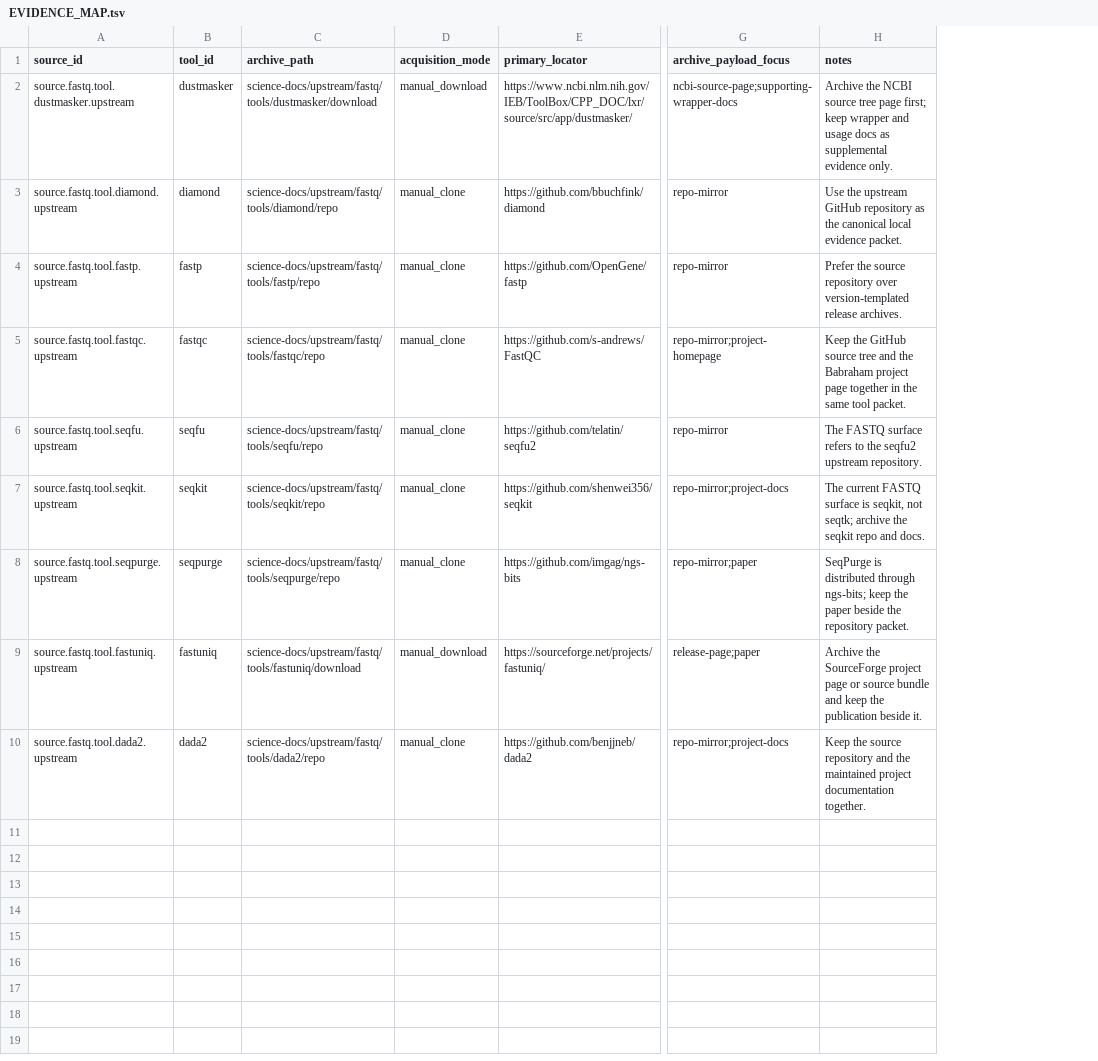
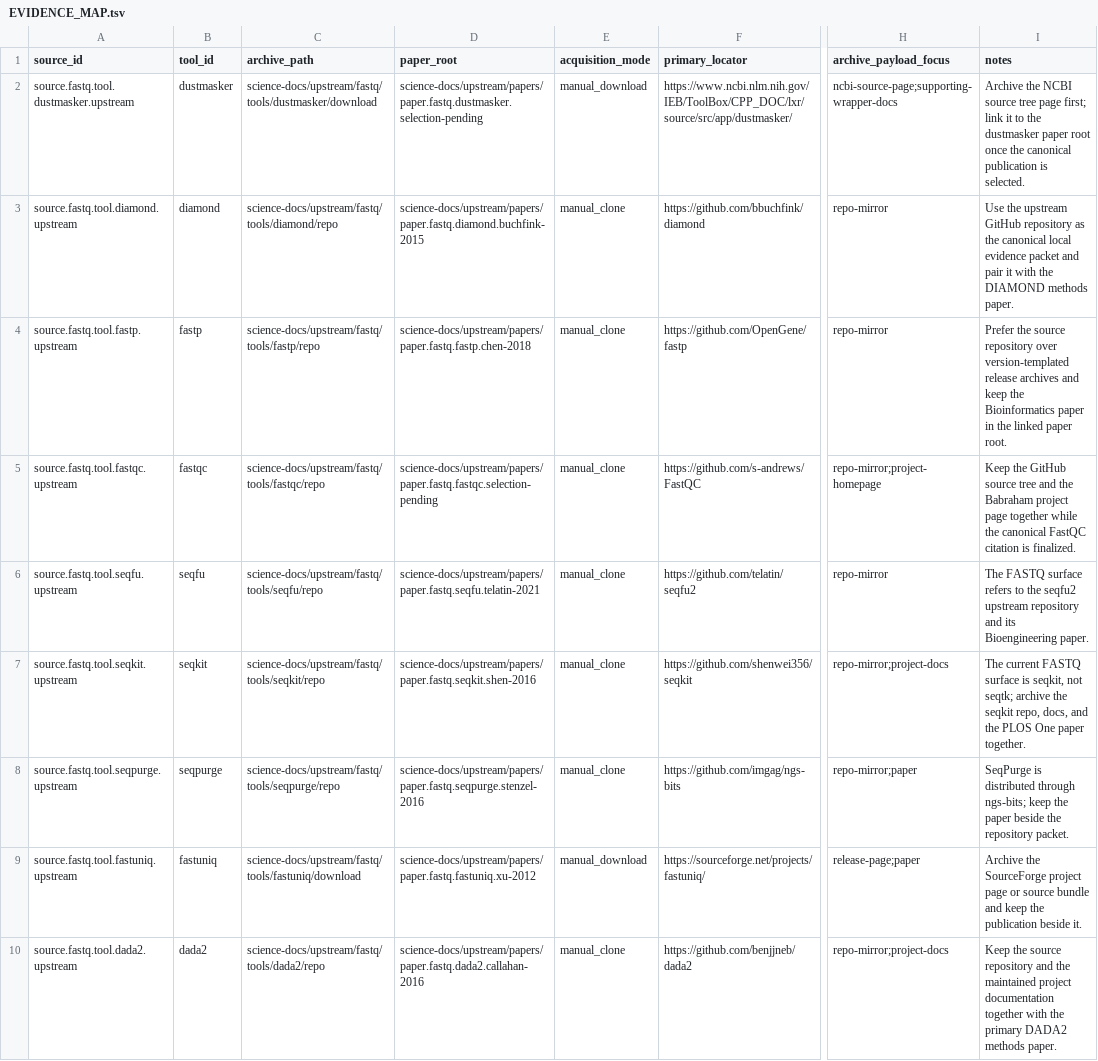
Before and after one commit to bijux/bijux-genomics, a TSV file: science-docs/upstream/fastq/tools/EVIDENCE_MAP.tsv, drawn as a sheet; only a part is shown, gaps mark what is left out; addresses are those after the commit; the diff names each change by its address in the sheet, - before the commit and + after, or states it on an @@ line.

Commit message:
docs(science-docs): add fastq paper archive map

```diff
--- a/science-docs/upstream/fastq/tools/EVIDENCE_MAP.tsv
+++ b/science-docs/upstream/fastq/tools/EVIDENCE_MAP.tsv
+column D (paper_root), rows 2-10: science-docs/upstream/papers/paper.fastq.dustmasker.selection-pending | science-docs/upstream/papers/paper.fastq.diamond.buchfink-2015 | science-docs/upstream/papers/paper.fastq.fastp.chen-2018 | science-docs/upstream/papers/paper.fastq.fastqc.selection-pending | science-docs/upstream/papers/paper.fastq.seqfu.telatin-2021 | science-docs/upstream/papers/paper.fastq.seqkit.shen-2016 | science-docs/upstream/papers/paper.fastq.seqpurge.stenzel-2016 | science-docs/upstream/papers/paper.fastq.fastuniq.xu-2012 | science-docs/upstream/papers/paper.fastq.dada2.callahan-2016
-I2 (notes): …page first; keep wrapper and usage docs as supplemental evidence only.
+I2 (notes): …page first; link it to the dustmasker paper root once the canonical publication is selected.
-I3 (notes): …local evidence packet.
+I3 (notes): …local evidence packet and pair it with the DIAMOND methods paper.
-I4 (notes): …version-templated release archives.
+I4 (notes): …version-templated release archives and keep the Bioinformatics paper in the linked paper root.
-I5 (notes): …page together in the same tool packet.
+I5 (notes): …page together while the canonical FastQC citation is finalized.
-I6 (notes): …seqfu2 upstream repository.
+I6 (notes): …seqfu2 upstream repository and its Bioengineering paper.
-I7 (notes): …the seqkit repo and docs.
+I7 (notes): …the seqkit repo, docs, and the PLOS One paper together.
-I10 (notes): …project documentation together.
+I10 (notes): …project documentation together with the primary DADA2 methods paper.
```
Also changed, not shown: 7 other files.
